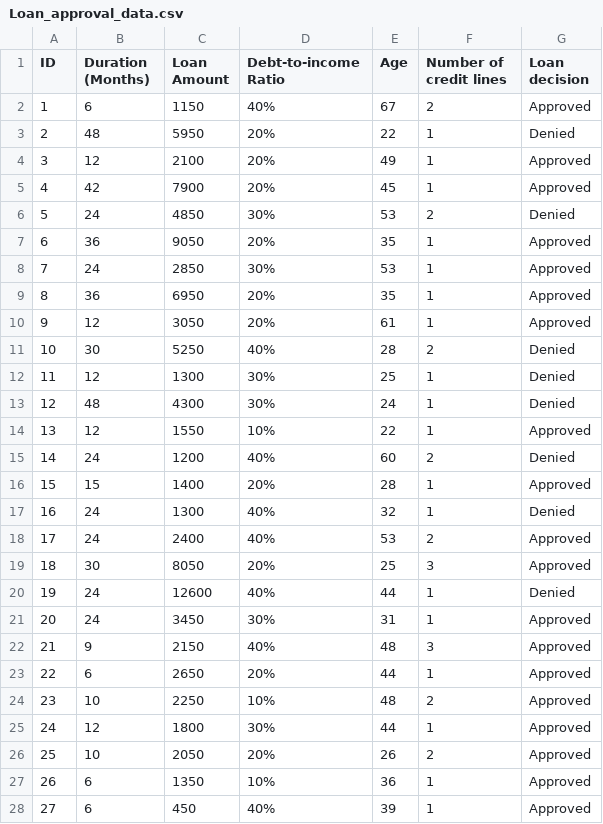
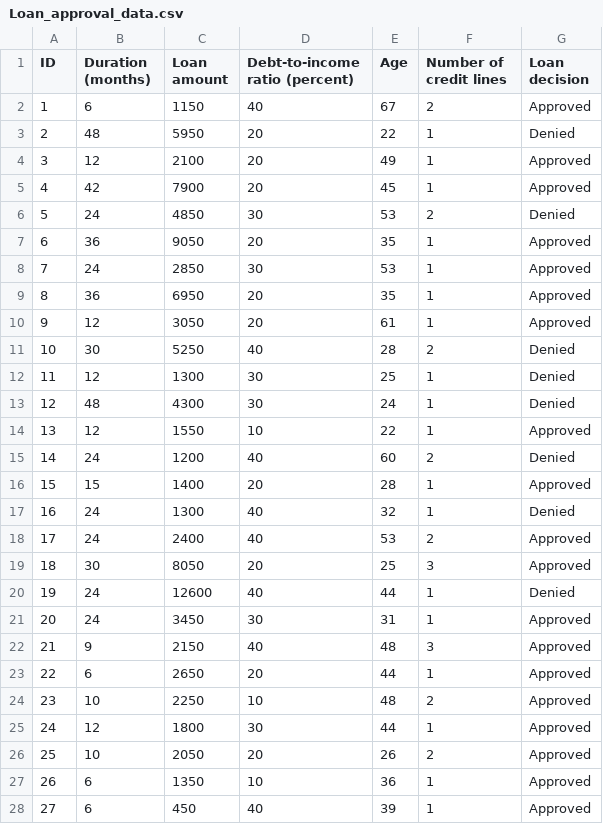
Before and after one commit to setnormTJC/MIS-classification-algorithm-project, a CSV file: Loan_approval_data.csv, drawn as a sheet; only a part is shown; the diff covers the shown part only.

```diff
--- a/Loan_approval_data.csv
+++ b/Loan_approval_data.csv
@@ -1,28 +1,28 @@
-ID,Duration (Months),Loan Amount,Debt-to-income Ratio,Age, Number of credit lines,Loan decision
-1,6,1150,40%,67,2,Approved
-2,48,5950,20%,22,1,Denied
-3,12,2100,20%,49,1,Approved
-4,42,7900,20%,45,1,Approved
-5,24,4850,30%,53,2,Denied
-6,36,9050,20%,35,1,Approved
-7,24,2850,30%,53,1,Approved
-8,36,6950,20%,35,1,Approved
-9,12,3050,20%,61,1,Approved
-10,30,5250,40%,28,2,Denied
-11,12,1300,30%,25,1,Denied
-12,48,4300,30%,24,1,Denied
-13,12,1550,10%,22,1,Approved
-14,24,1200,40%,60,2,Denied
-15,15,1400,20%,28,1,Approved
-16,24,1300,40%,32,1,Denied
-17,24,2400,40%,53,2,Approved
-18,30,8050,20%,25,3,Approved
-19,24,12600,40%,44,1,Denied
-20,24,3450,30%,31,1,Approved
-21,9,2150,40%,48,3,Approved
-22,6,2650,20%,44,1,Approved
-23,10,2250,10%,48,2,Approved
-24,12,1800,30%,44,1,Approved
-25,10,2050,20%,26,2,Approved
-26,6,1350,10%,36,1,Approved
-27,6,450,40%,39,1,Approved
+ID,Duration (months),Loan amount,Debt-to-income ratio (percent),Age,Number of credit lines,Loan decision
+1,6,1150,40,67,2,Approved
+2,48,5950,20,22,1,Denied
+3,12,2100,20,49,1,Approved
+4,42,7900,20,45,1,Approved
+5,24,4850,30,53,2,Denied
+6,36,9050,20,35,1,Approved
+7,24,2850,30,53,1,Approved
+8,36,6950,20,35,1,Approved
+9,12,3050,20,61,1,Approved
+10,30,5250,40,28,2,Denied
+11,12,1300,30,25,1,Denied
+12,48,4300,30,24,1,Denied
+13,12,1550,10,22,1,Approved
+14,24,1200,40,60,2,Denied
+15,15,1400,20,28,1,Approved
+16,24,1300,40,32,1,Denied
+17,24,2400,40,53,2,Approved
+18,30,8050,20,25,3,Approved
+19,24,12600,40,44,1,Denied
+20,24,3450,30,31,1,Approved
+21,9,2150,40,48,3,Approved
+22,6,2650,20,44,1,Approved
+23,10,2250,10,48,2,Approved
+24,12,1800,30,44,1,Approved
+25,10,2050,20,26,2,Approved
+26,6,1350,10,36,1,Approved
+27,6,450,40,39,1,Approved
```
Also changed, not shown: 73 edited cells elsewhere in this file, 2 other files.
